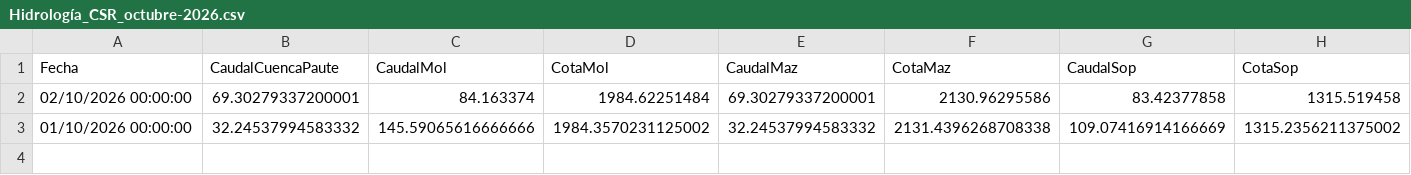
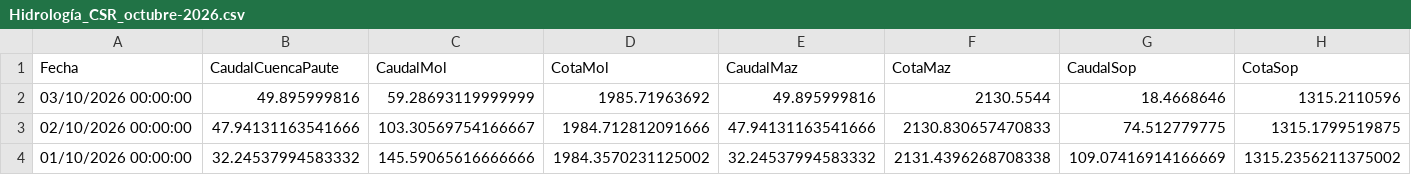
Before and after one commit to jp1309/celec, a CSV file: Hidro_mensual/Hidrología_CSR_octubre-2026.csv, drawn as a sheet; only a part is shown; addresses are those after the commit; rows hold the shown columns only; the diff covers the shown part only; the diff names each change by its address in the sheet, - before the commit and + after, or states it on an @@ line.

```diff
--- a/Hidro_mensual/Hidrología_CSR_octubre-2026.csv
+++ b/Hidro_mensual/Hidrología_CSR_octubre-2026.csv
+row 2: 03/10/2026 00:00:00 | 49.895999816 | 59.28693119999999 | 1985.71963692 | 49.895999816 | 2130.5544 | 18.4668646 | 1315.2110596
-B3 (CaudalCuencaPaute): 69.30279337200001
+B3 (CaudalCuencaPaute): 47.94131163541666
-C3 (CaudalMol): 84.163374
+C3 (CaudalMol): 103.30569754166667
-D3 (CotaMol): 1984.62251484
+D3 (CotaMol): 1984.712812091666
-E3 (CaudalMaz): 69.30279337200001
+E3 (CaudalMaz): 47.94131163541666
-F3 (CotaMaz): 2130.96295586
+F3 (CotaMaz): 2130.830657470833
-G3 (CaudalSop): 83.42377858
+G3 (CaudalSop): 74.512779775
-H3 (CotaSop): 1315.519458
+H3 (CotaSop): 1315.1799519875
```
Also changed, not shown: 2 edited cells elsewhere in this file, Hidro_mensual/Hidrología_CSR_septiembre-2026.csv, Produ_mensual/Producción_CSR_octubre-2026.csv, 7 other files.
